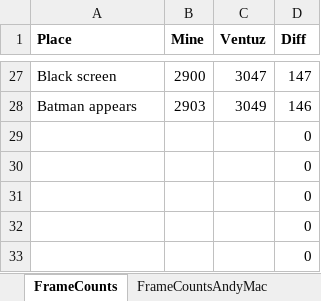
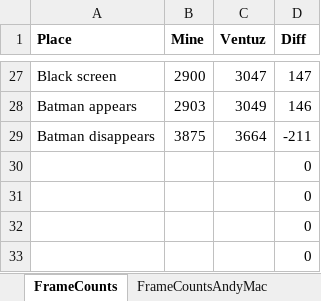
Before and after one commit to MathewWi/adelikat-tas, an Excel workbook: RotJ/RotJ.xlsx, sheet FrameCounts, drawn as a sheet; only a part is shown, gaps mark what is left out; values as stored, in another font and other column widths than the file's, no borders; removed rows and columns are numbered as before the commit, all else as after; the diff names each change by its address in the sheet, - before the commit and + after, or states it on an @@ line.

```diff
--- a/RotJ/RotJ.xlsx (sheet FrameCounts)
+++ b/RotJ/RotJ.xlsx (sheet FrameCounts)
-row 29:  |  |  | 0
+row 29: Batman disappears | 3875 | 3664 | -211
```
Also changed, not shown: 3 other files.
